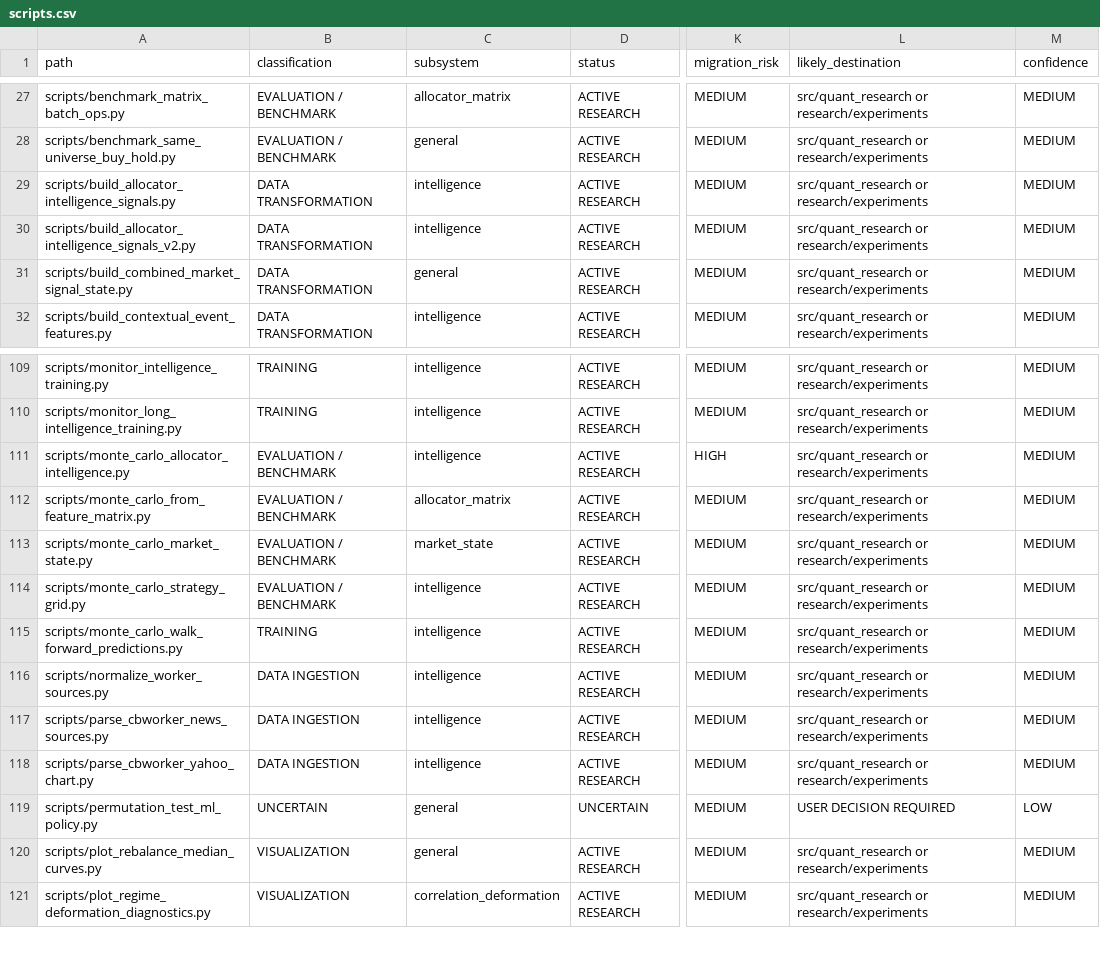
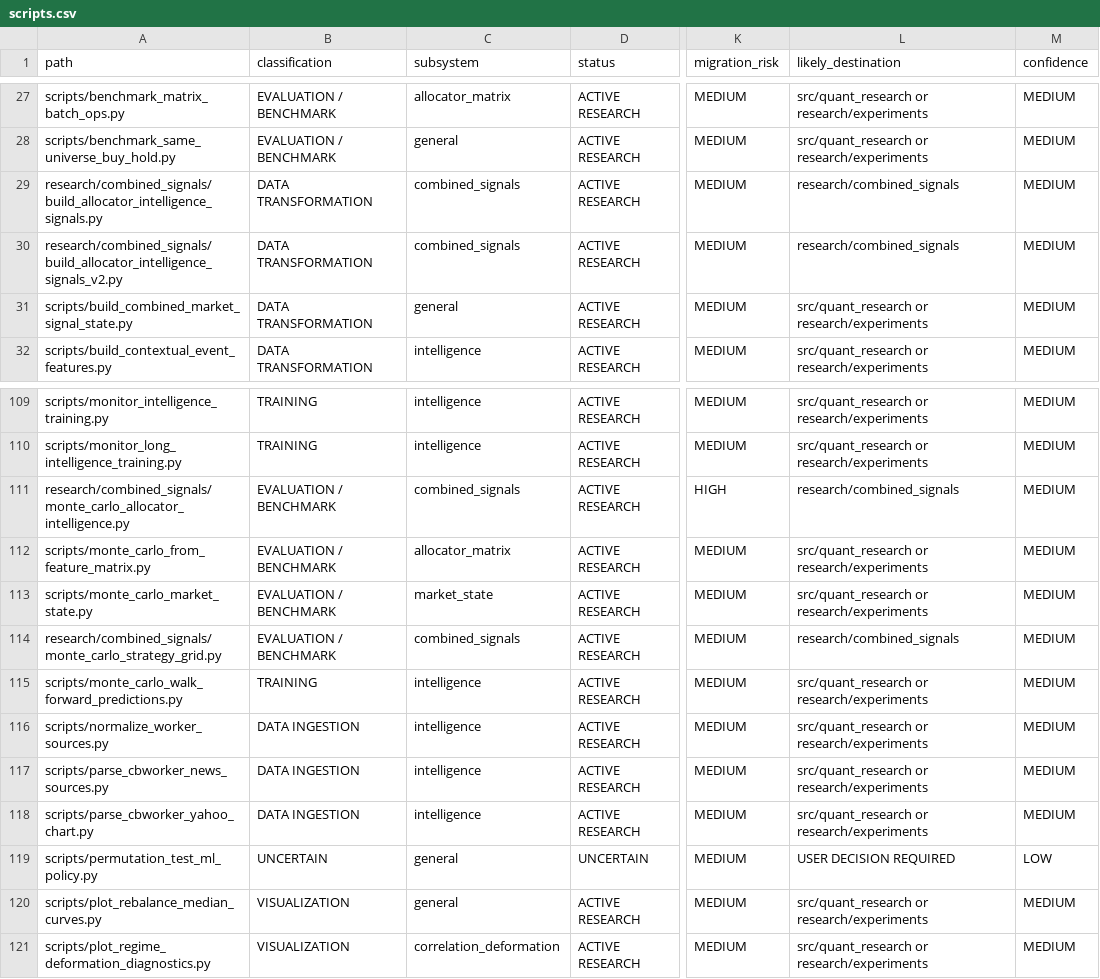
Before and after one commit to QuantumMaverickElite/Quant, a CSV file: stock-backtester/docs/reorg/scripts.csv, drawn as a sheet; only a part is shown, gaps mark what is left out; the diff names each change by its address in the sheet, - before the commit and + after, or states it on an @@ line.

```diff
--- a/stock-backtester/docs/reorg/scripts.csv
+++ b/stock-backtester/docs/reorg/scripts.csv
-A29 (path): scripts/build_allocator_intelligence_signals.py
+A29 (path): research/combined_signals/build_allocator_intelligence_signals.py
-C29:C30 (subsystem): intelligence
+C29:C30 (subsystem): combined_signals
-L29:L30 (likely_destination): src/quant_research or research/experiments
+L29:L30 (likely_destination): research/combined_signals
-A30 (path): scripts/build_allocator_intelligence_signals_v2.py
+A30 (path): research/combined_signals/build_allocator_intelligence_signals_v2.py
-A111 (path): scripts/monte_carlo_allocator_intelligence.py
+A111 (path): research/combined_signals/monte_carlo_allocator_intelligence.py
-C111 (subsystem): intelligence
+C111 (subsystem): combined_signals
-L111 (likely_destination): src/quant_research or research/experiments
+L111 (likely_destination): research/combined_signals
-A114 (path): scripts/monte_carlo_strategy_grid.py
+A114 (path): research/combined_signals/monte_carlo_strategy_grid.py
-C114 (subsystem): intelligence
+C114 (subsystem): combined_signals
-L114 (likely_destination): src/quant_research or research/experiments
+L114 (likely_destination): research/combined_signals
```
Also changed, not shown: stock-backtester/docs/reorg/output_contracts.csv, stock-backtester/docs/reorg/subsystems.csv, 11 other files.
